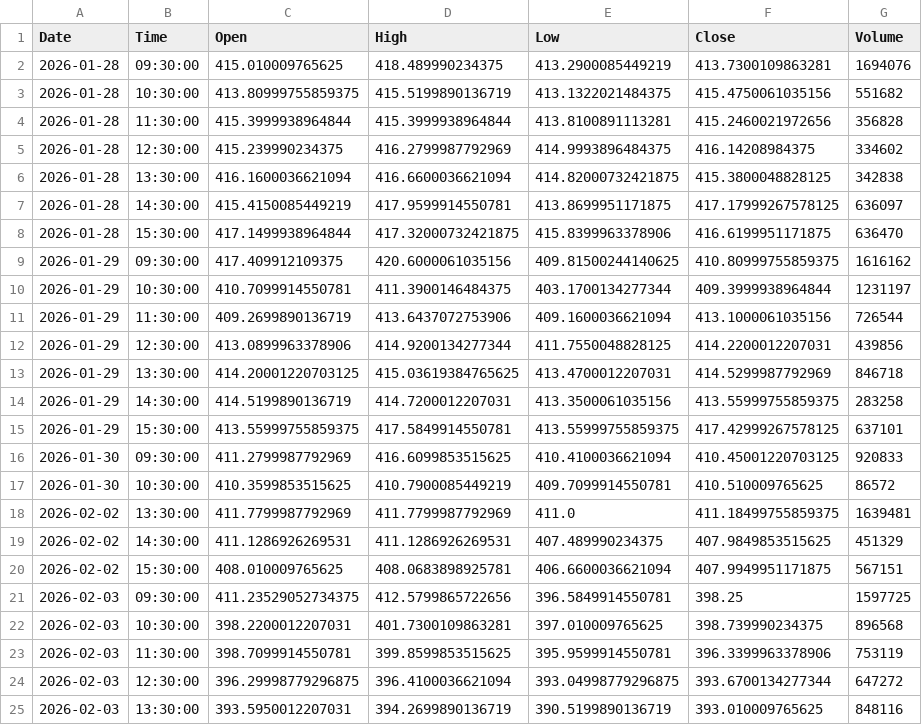
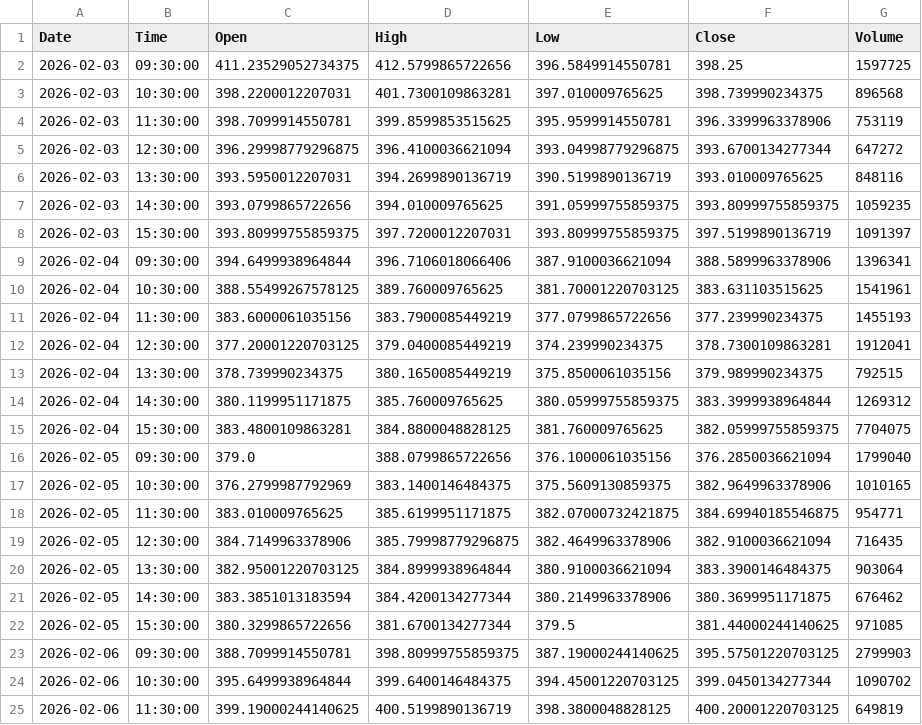
Before and after one commit to jonsflow/risk-divergence, a CSV file: data/smh_hourly.csv, drawn as a sheet; only a part is shown; the shorter side is filled out with more unchanged rows; removed rows and columns are numbered as before the commit, all else as after; the diff covers the shown part only; the diff names each change by its address in the sheet, - before the commit and + after, or states it on an @@ line.

```diff
--- a/data/smh_hourly.csv
+++ b/data/smh_hourly.csv
-row 2: 2026-01-28 | 09:30:00 | 415.010009765625 | 418.489990234375 | 413.2900085449219 | 413.7300109863281 | 1694076
-row 3: 2026-01-28 | 10:30:00 | 413.80999755859375 | 415.5199890136719 | 413.1322021484375 | 415.4750061035156 | 551682
-row 4: 2026-01-28 | 11:30:00 | 415.3999938964844 | 415.3999938964844 | 413.8100891113281 | 415.2460021972656 | 356828
-row 5: 2026-01-28 | 12:30:00 | 415.239990234375 | 416.2799987792969 | 414.9993896484375 | 416.14208984375 | 334602
-row 6: 2026-01-28 | 13:30:00 | 416.1600036621094 | 416.6600036621094 | 414.82000732421875 | 415.3800048828125 | 342838
-row 7: 2026-01-28 | 14:30:00 | 415.4150085449219 | 417.9599914550781 | 413.8699951171875 | 417.17999267578125 | 636097
-row 8: 2026-01-28 | 15:30:00 | 417.1499938964844 | 417.32000732421875 | 415.8399963378906 | 416.6199951171875 | 636470
-row 9: 2026-01-29 | 09:30:00 | 417.409912109375 | 420.6000061035156 | 409.81500244140625 | 410.80999755859375 | 1616162
-row 10: 2026-01-29 | 10:30:00 | 410.7099914550781 | 411.3900146484375 | 403.1700134277344 | 409.3999938964844 | 1231197
-row 11: 2026-01-29 | 11:30:00 | 409.2699890136719 | 413.6437072753906 | 409.1600036621094 | 413.1000061035156 | 726544
-row 12: 2026-01-29 | 12:30:00 | 413.0899963378906 | 414.9200134277344 | 411.7550048828125 | 414.2200012207031 | 439856
-row 13: 2026-01-29 | 13:30:00 | 414.20001220703125 | 415.03619384765625 | 413.4700012207031 | 414.5299987792969 | 846718
-row 14: 2026-01-29 | 14:30:00 | 414.5199890136719 | 414.7200012207031 | 413.3500061035156 | 413.55999755859375 | 283258
-row 15: 2026-01-29 | 15:30:00 | 413.55999755859375 | 417.5849914550781 | 413.55999755859375 | 417.42999267578125 | 637101
-row 16: 2026-01-30 | 09:30:00 | 411.2799987792969 | 416.6099853515625 | 410.4100036621094 | 410.45001220703125 | 920833
-row 17: 2026-01-30 | 10:30:00 | 410.3599853515625 | 410.7900085449219 | 409.7099914550781 | 410.510009765625 | 86572
-row 18: 2026-02-02 | 13:30:00 | 411.7799987792969 | 411.7799987792969 | 411.0 | 411.18499755859375 | 1639481
-row 19: 2026-02-02 | 14:30:00 | 411.1286926269531 | 411.1286926269531 | 407.489990234375 | 407.9849853515625 | 451329
-row 20: 2026-02-02 | 15:30:00 | 408.010009765625 | 408.0683898925781 | 406.6600036621094 | 407.9949951171875 | 567151
```
Also changed, not shown: 7 added rows and 7 edited cells elsewhere in this file, data/btc_hourly.csv, data/hyg_hourly.csv, 14 other files.
